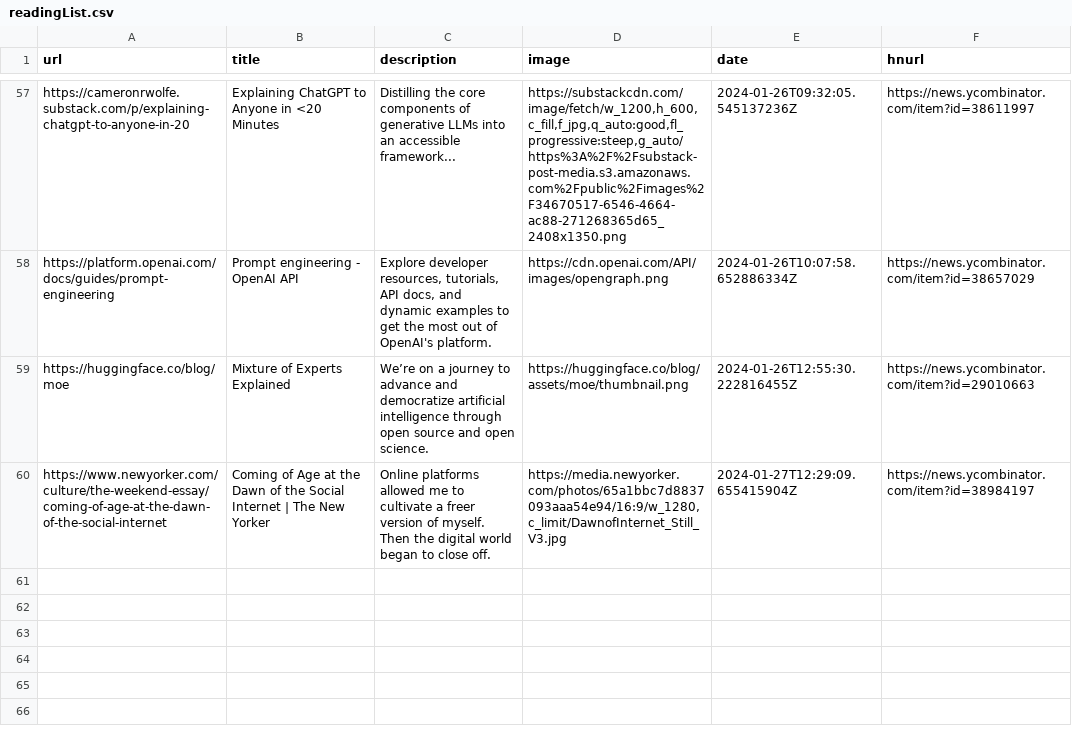
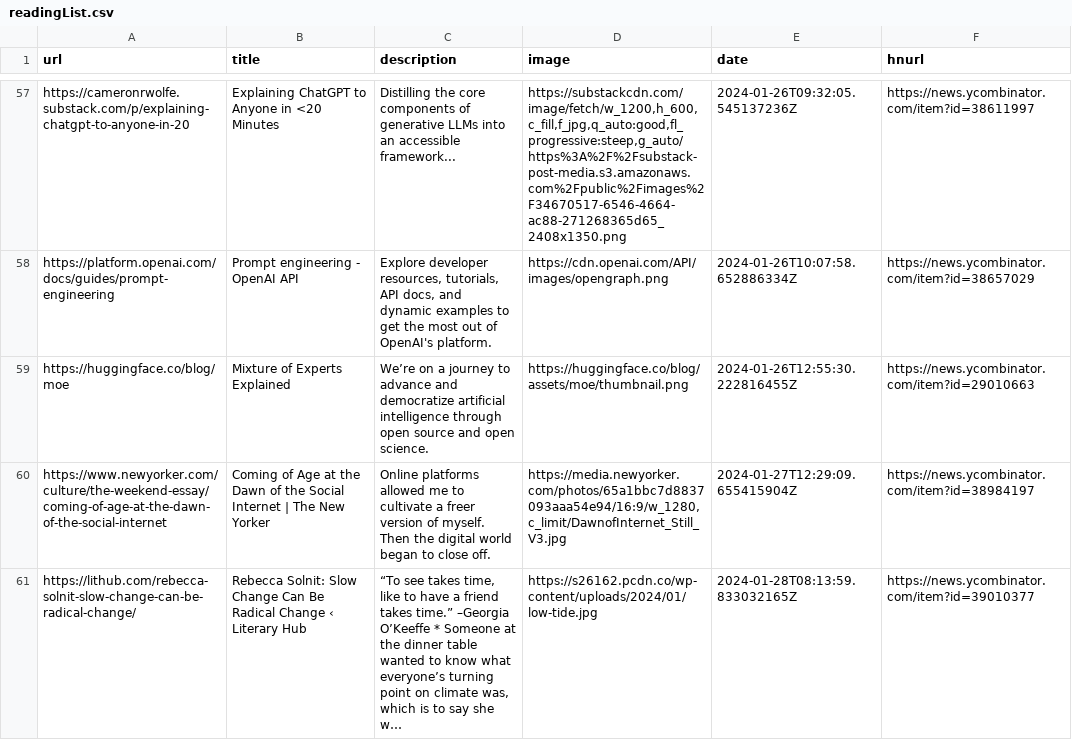
Before and after one commit to eforgithub/readingList, a CSV file: readingList.csv, drawn as a sheet; only a part is shown, gaps mark what is left out.

Commit message:
Automated reading list update on Sun Jan 28 08:13:59 UTC 2024

```diff
--- a/readingList.csv
+++ b/readingList.csv
@@ -60 +60,2 @@ https://huggingface.co/blog/moe,Mixture of Experts Explained,We’re on a journe
 https://www.newyorker.com/culture/the-weekend-essay/coming-of-age-at-the-dawn-of-the-social-internet,Coming of Age at the Dawn of the Social Internet | The New Yorker,Online platforms allowed me to cultivate a freer version of myself. Then the digital world began to close off.,"https://media.newyorker.com/photos/65a1bbc7d8837093aaa54e94/16:9/w_1280,c_limit/DawnofInternet_Still_V3.jpg",2024-01-27T12:29:09.655415904Z,https://news.ycombinator.com/item?id=38984197
+https://lithub.com/rebecca-solnit-slow-change-can-be-radical-change/,Rebecca Solnit: Slow Change Can Be Radical Change ‹ Literary Hub,"“To see takes time, like to have a friend takes time.” –Georgia O’Keeffe * Someone at the dinner table wanted to know what everyone’s turning point on climate was, which is to say she w…",https://s26162.pcdn.co/wp-content/uploads/2024/01/low-tide.jpg,2024-01-28T08:13:59.833032165Z,https://news.ycombinator.com/item?id=39010377
```
